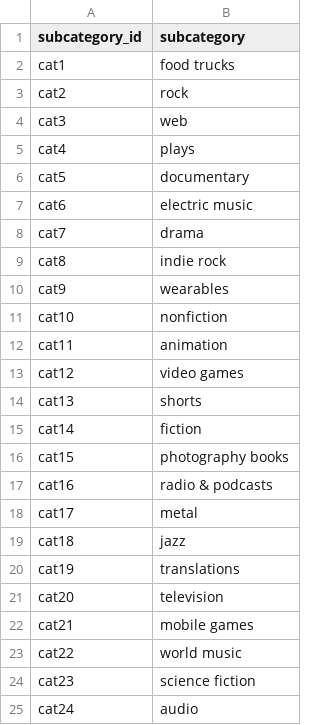
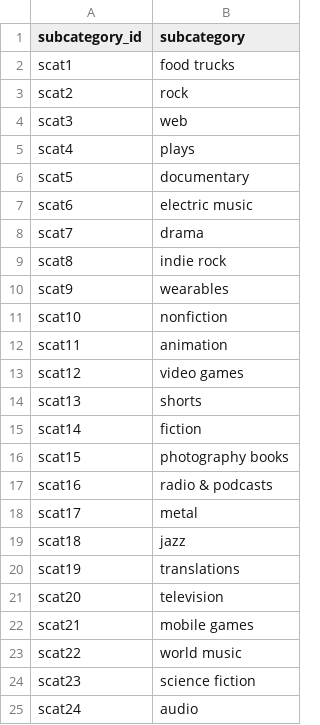
Before and after one commit to JLeigh101/ETL-Pipeline, a CSV file: Resources/subcategory.csv, drawn as a sheet.

Commit message:
finished campaign csv output and fixed subcategory names

```diff
--- a/Resources/subcategory.csv
+++ b/Resources/subcategory.csv
@@ -1,25 +1,25 @@
 subcategory_id,subcategory
-cat1,food trucks
-cat2,rock
-cat3,web
-cat4,plays
-cat5,documentary
-cat6,electric music
-cat7,drama
-cat8,indie rock
-cat9,wearables
-cat10,nonfiction
-cat11,animation
-cat12,video games
-cat13,shorts
-cat14,fiction
-cat15,photography books
-cat16,radio & podcasts
-cat17,metal
-cat18,jazz
-cat19,translations
-cat20,television
-cat21,mobile games
-cat22,world music
-cat23,science fiction
-cat24,audio
+scat1,food trucks
+scat2,rock
+scat3,web
+scat4,plays
+scat5,documentary
+scat6,electric music
+scat7,drama
+scat8,indie rock
+scat9,wearables
+scat10,nonfiction
+scat11,animation
+scat12,video games
+scat13,shorts
+scat14,fiction
+scat15,photography books
+scat16,radio & podcasts
+scat17,metal
+scat18,jazz
+scat19,translations
+scat20,television
+scat21,mobile games
+scat22,world music
+scat23,science fiction
+scat24,audio
```
Also changed, not shown: 2 other files.
